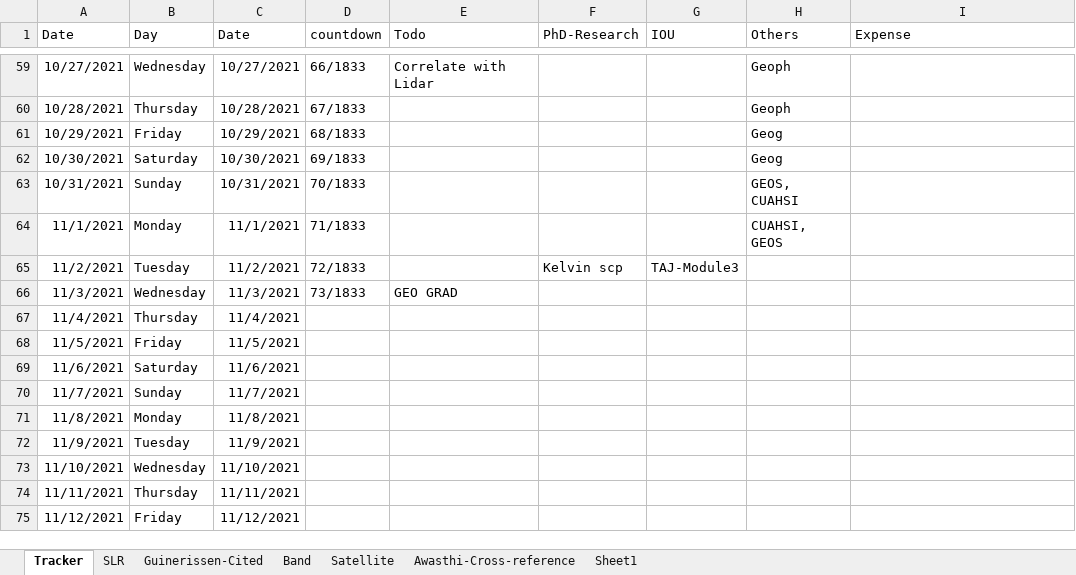
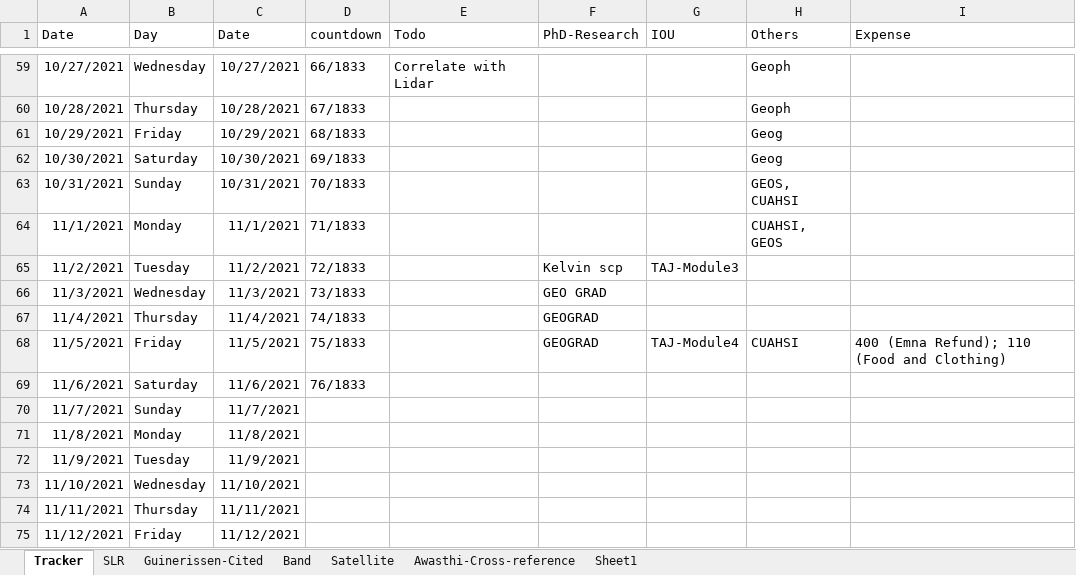
Before and after one commit to Surfix/DhP, an Excel workbook: Daily-Track.xlsx, sheet Tracker, drawn as a sheet; only a part is shown, gaps mark what is left out; values as stored, in another font and other column widths than the file's, no borders; the diff names each change by its address in the sheet, - before the commit and + after, or states it on an @@ line.

Commit message:
Progress update

```diff
--- a/Daily-Track.xlsx (sheet Tracker)
+++ b/Daily-Track.xlsx (sheet Tracker)
-E66 (Todo): GEO GRAD
+E66 (Todo): (empty)
-F66 (PhD-Research): (empty)
+F66 (PhD-Research): GEO GRAD
-D67 (countdown): (empty)
+D67 (countdown): 74/1833
-F67:F68 (PhD-Research): (empty)
+F67:F68 (PhD-Research): GEOGRAD
-D68 (countdown): (empty)
+D68 (countdown): 75/1833
-G68 (IOU): (empty)
+G68 (IOU): TAJ-Module4
-H68 (Others): (empty)
+H68 (Others): CUAHSI
-I68 (Expense): (empty)
+I68 (Expense): 400 (Emna Refund); 110 (Food and Clothing)
-D69 (countdown): (empty)
+D69 (countdown): 76/1833
```
Also changed, not shown: charts or pictures.
